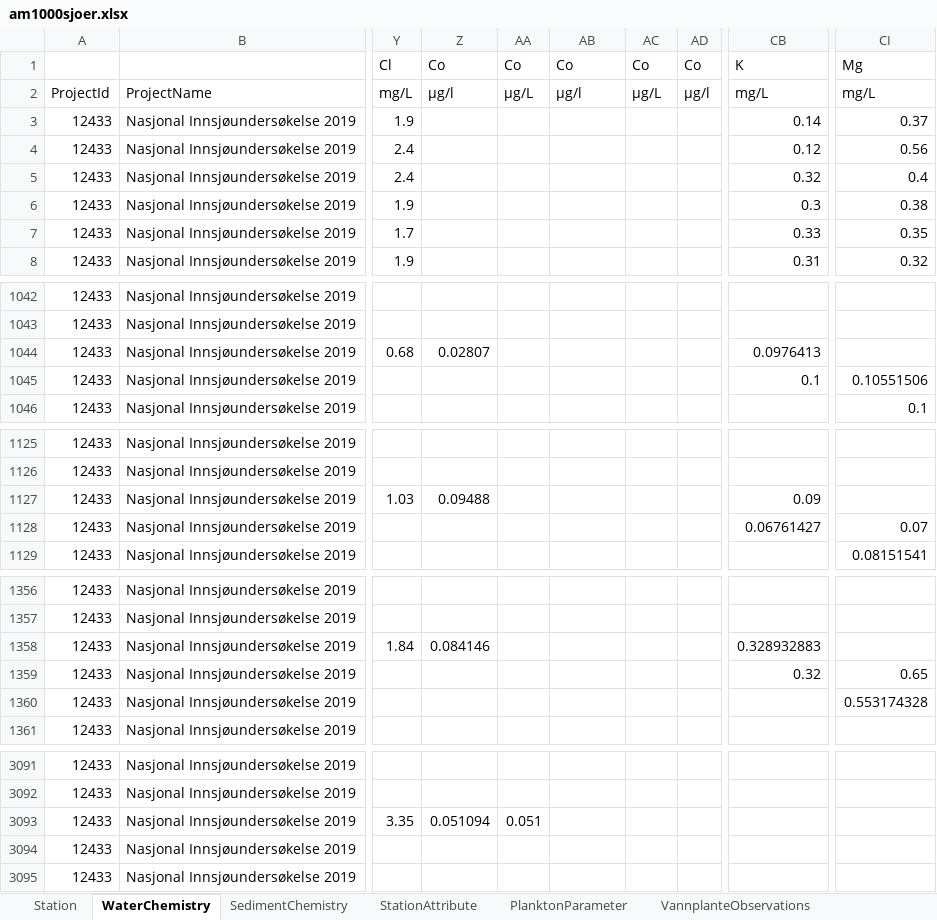
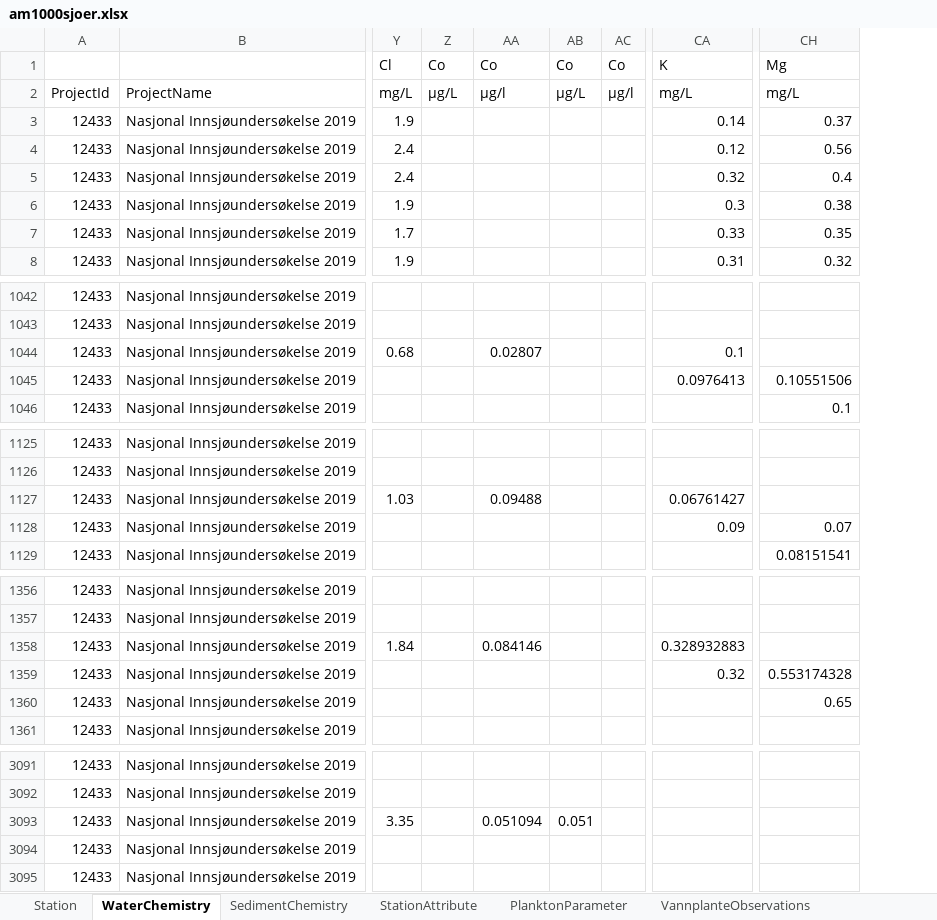
Before and after one commit to NIVANorge/1000_lakes_qc, an Excel workbook: am1000sjoer.xlsx, sheet WaterChemistry, drawn as a sheet; only a part is shown, gaps mark what is left out; values as stored, in another font and other column widths than the file's, no borders; removed rows and columns are numbered as before the commit, all else as after; the diff covers the shown part only; the diff names each change by its address in the sheet, - before the commit and + after, or states it on an @@ line.

```diff
--- a/am1000sjoer.xlsx (sheet WaterChemistry)
+++ b/am1000sjoer.xlsx (sheet WaterChemistry)
-column Z, rows 1-2: Co | µg/l; row 1044: 0.02807; row 1127: 0.09488; row 1358: 0.084146; row 3093: 0.051094
-AA1044: (empty)
+AA1044: 0.02807
-CA1044: 0.0976413
+CA1044: 0.1
-CA1045: 0.1
+CA1045: 0.0976413
-AA1127: (empty)
+AA1127: 0.09488
-CA1127: 0.09
+CA1127: 0.06761427
-CA1128: 0.06761427
+CA1128: 0.09
-AA1358: (empty)
+AA1358: 0.084146
-CH1359: 0.65
+CH1359: 0.553174328
-CH1360: 0.553174328
+CH1360: 0.65
-Z3093: 0.051
+Z3093: (empty)
-AA3093: (empty)
+AA3093: 0.051094
-AB3093: (empty)
+AB3093: 0.051
```
Also changed, not shown: 21 edited cells elsewhere in this sheet, 6 other files.
